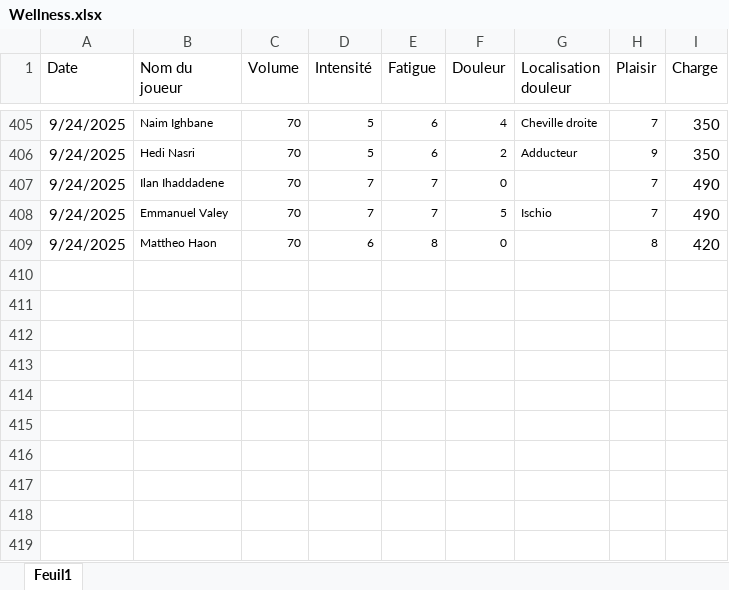
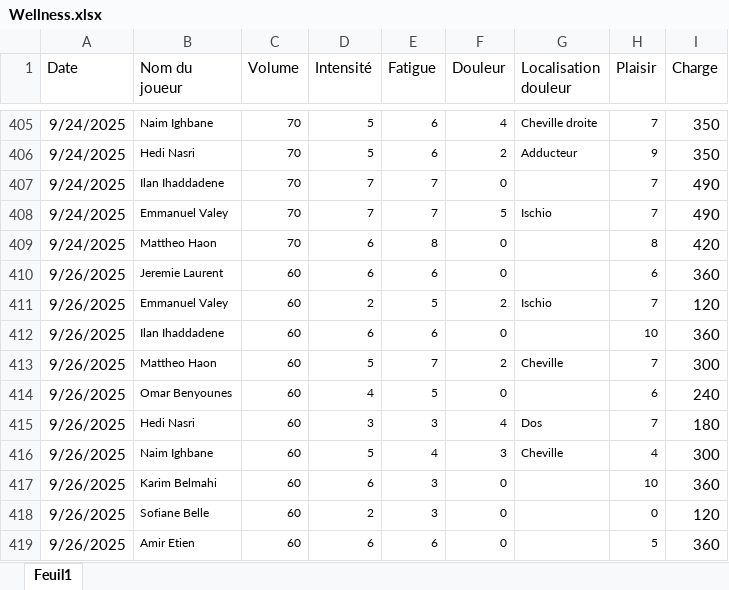
Before and after one commit to Chris15100/lld-app, an Excel workbook: data/Wellness.xlsx, sheet Feuil1, drawn as a sheet; only a part is shown, gaps mark what is left out; values as stored, in another font and other column widths than the file's, no borders; conditional formats not drawn; the diff names each change by its address in the sheet, - before the commit and + after, or states it on an @@ line.

```diff
--- a/data/Wellness.xlsx (sheet Feuil1)
+++ b/data/Wellness.xlsx (sheet Feuil1)
+row 410: 9/26/2025 | Jeremie Laurent | 60 | 6 | 6 | 0 |  | 6 | 360
+row 411: 9/26/2025 | Emmanuel Valey | 60 | 2 | 5 | 2 | Ischio | 7 | 120
+row 412: 9/26/2025 | Ilan Ihaddadene | 60 | 6 | 6 | 0 |  | 10 | 360
+row 413: 9/26/2025 | Mattheo Haon | 60 | 5 | 7 | 2 | Cheville | 7 | 300
+row 414: 9/26/2025 | Omar Benyounes | 60 | 4 | 5 | 0 |  | 6 | 240
+row 415: 9/26/2025 | Hedi Nasri | 60 | 3 | 3 | 4 | Dos | 7 | 180
+row 416: 9/26/2025 | Naim Ighbane | 60 | 5 | 4 | 3 | Cheville | 4 | 300
+row 417: 9/26/2025 | Karim Belmahi | 60 | 6 | 3 | 0 |  | 10 | 360
+row 418: 9/26/2025 | Sofiane Belle | 60 | 2 | 3 | 0 |  | 0 | 120
+row 419: 9/26/2025 | Amir Etien | 60 | 6 | 6 | 0 |  | 5 | 360
```
Also changed, not shown: data/DonneesGPSPropres.xlsx, data/Poids-Masse grasse.xlsx, 2 other files.
